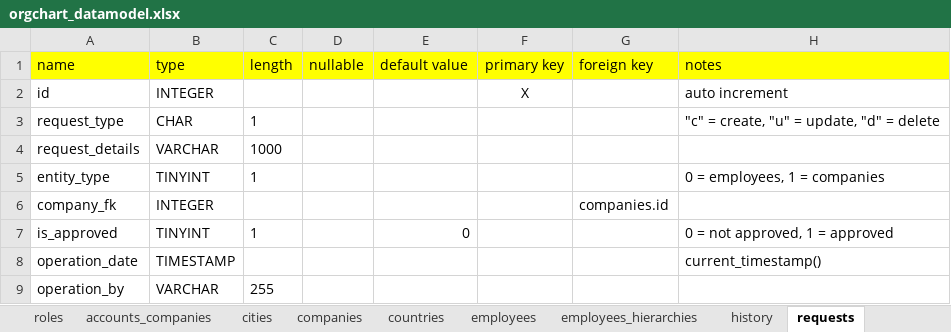
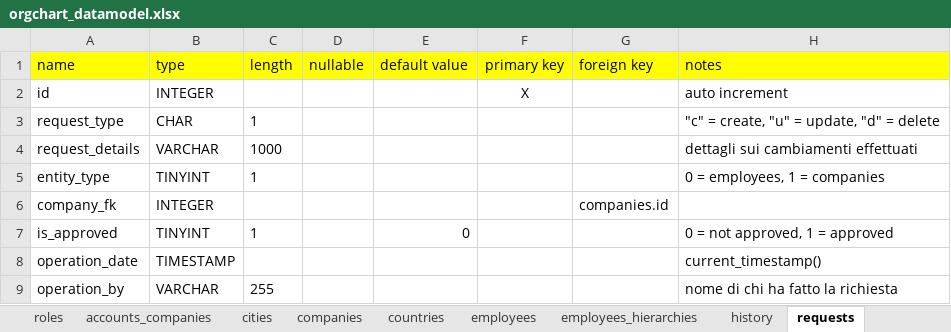
Before and after one commit to Abrige/org_chart, an Excel workbook: DataModel/orgchart_datamodel.xlsx, sheet requests, drawn as a sheet; values as stored, in another font and other column widths than the file's, no borders; charts and pictures not drawn; the diff names each change by its address in the sheet, - before the commit and + after, or states it on an @@ line.

```diff
--- a/DataModel/orgchart_datamodel.xlsx (sheet requests)
+++ b/DataModel/orgchart_datamodel.xlsx (sheet requests)
-H4 (notes): (empty)
+H4 (notes): dettagli sui cambiamenti effettuati
-H9 (notes): (empty)
+H9 (notes): nome di chi ha fatto la richiesta
```
Also changed, not shown: sheet accounts, 4 other files.
